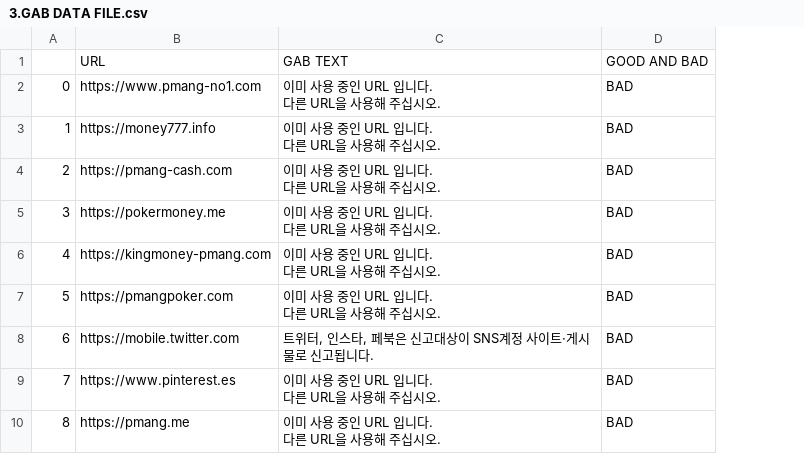
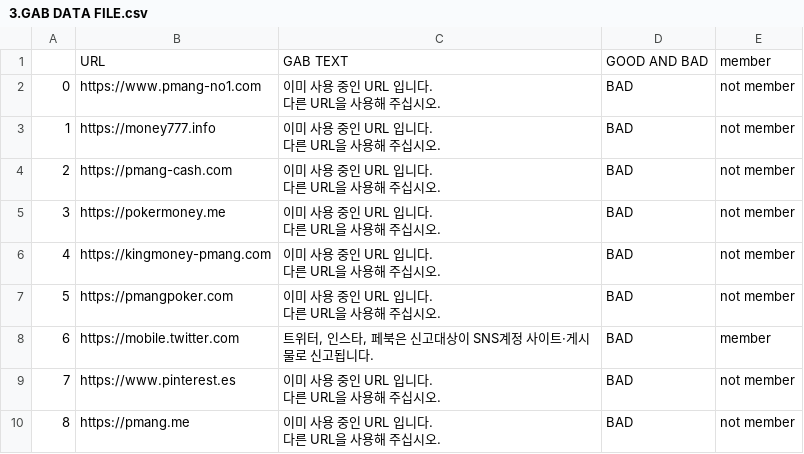
Before and after one commit to SungYoon-Jo/python_crawling, a CSV file: module/3.GAB DATA FILE.csv, drawn as a sheet; the diff names each change by its address in the sheet, - before the commit and + after, or states it on an @@ line.

```diff
--- a/module/3.GAB DATA FILE.csv
+++ b/module/3.GAB DATA FILE.csv
+column E, rows 1-10: member | not member | not member | not member | not member | not member | not member | member | not member | not member
```
Also changed, not shown: 1 other file.
